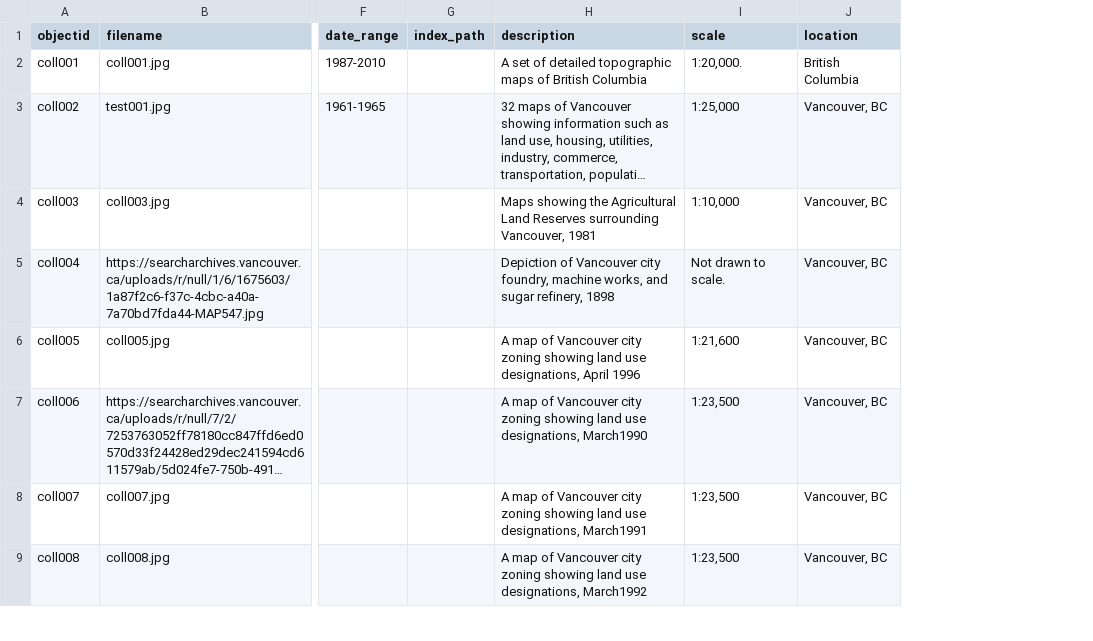
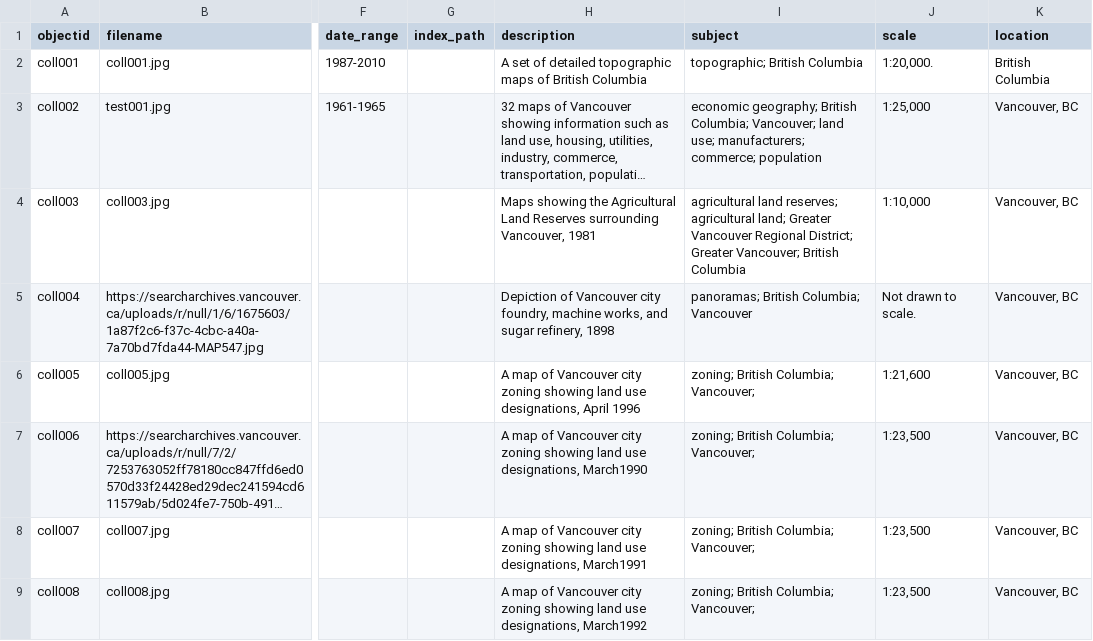
Before and after one commit to ubc-lib-geo/development-of-vancouver-maps, a CSV file: _data/maps-collection-metadata.csv, drawn as a sheet; only a part is shown, gaps mark what is left out; long unchanged cells end in …; the diff covers the shown part only; the diff names each change by its address in the sheet, - before the commit and + after, or states it on an @@ line.

Commit message:
Updated subjects metadata as well

```diff
--- a/_data/maps-collection-metadata.csv
+++ b/_data/maps-collection-metadata.csv
+column I (subject), rows 2-9: topographic; British Columbia | economic geography; British Columbia; Vancouver; land use; manufacturers; commerce; population | agricultural land reserves; agricultural land; Greater Vancouver Regional District; Greater Vancouver; British Columbia | panoramas; British Columbia; Vancouver | zoning; British Columbia; Vancouver; | zoning; British Columbia; Vancouver; | zoning; British Columbia; Vancouver; | zoning; British Columbia; Vancouver;
```
Also changed, not shown: 1 edited cell elsewhere in this file.
